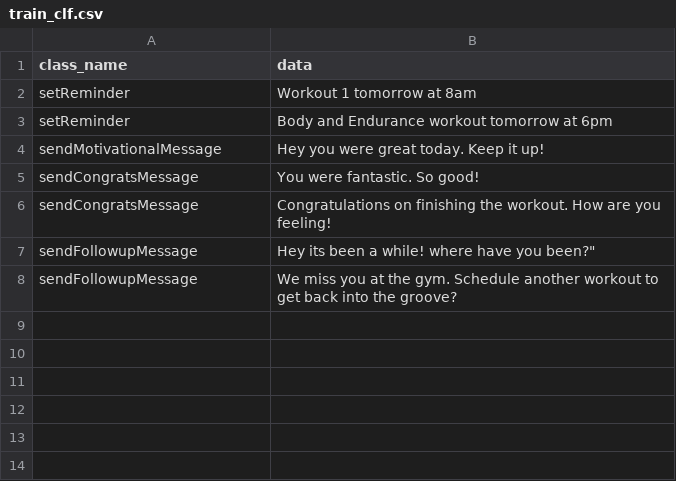
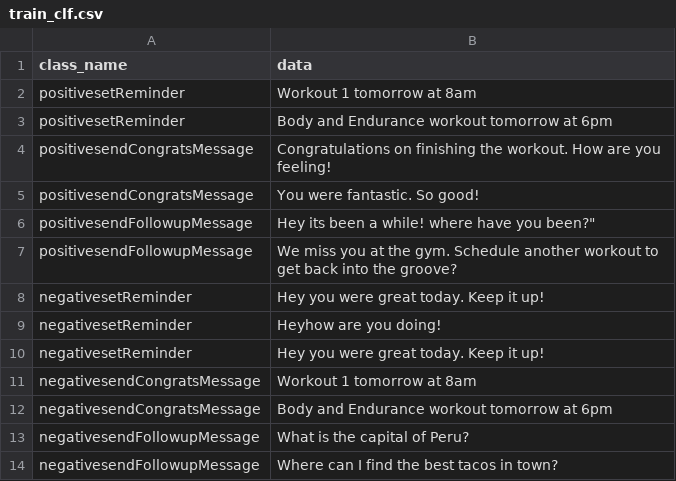
Before and after one commit to lamini-ai/llm-operator, a CSV file: examples/models/clf/MotivationOperator/train_clf.csv, drawn as a sheet.

```diff
--- a/examples/models/clf/MotivationOperator/train_clf.csv
+++ b/examples/models/clf/MotivationOperator/train_clf.csv
@@ -1,8 +1,14 @@
 class_name,data
-"setReminder","Workout 1 tomorrow at 8am"
-"setReminder","Body and Endurance workout tomorrow at 6pm"
-"sendMotivationalMessage","Hey you were great today. Keep it up!"
-"sendCongratsMessage","You were fantastic. So good!"
-"sendCongratsMessage","Congratulations on finishing the workout. How are you feeling!"
-"sendFollowupMessage","Hey it"s been a while! where have you been?"
-"sendFollowupMessage","We miss you at the gym. Schedule another workout to get back into the groove?"
+"positivesetReminder","Workout 1 tomorrow at 8am"
+"positivesetReminder","Body and Endurance workout tomorrow at 6pm"
+"positivesendCongratsMessage","Congratulations on finishing the workout. How are you feeling!"
+"positivesendCongratsMessage","You were fantastic. So good!"
+"positivesendFollowupMessage","Hey it"s been a while! where have you been?"
+"positivesendFollowupMessage","We miss you at the gym. Schedule another workout to get back into the groove?"
+"negativesetReminder","Hey you were great today. Keep it up!"
+"negativesetReminder","Heyhow are you doing!"
+"negativesetReminder","Hey you were great today. Keep it up!"
+"negativesendCongratsMessage","Workout 1 tomorrow at 8am"
+"negativesendCongratsMessage","Body and Endurance workout tomorrow at 6pm"
+"negativesendFollowupMessage","What is the capital of Peru?"
+"negativesendFollowupMessage","Where can I find the best tacos in town?"
```
Also changed, not shown: 9 other files.
